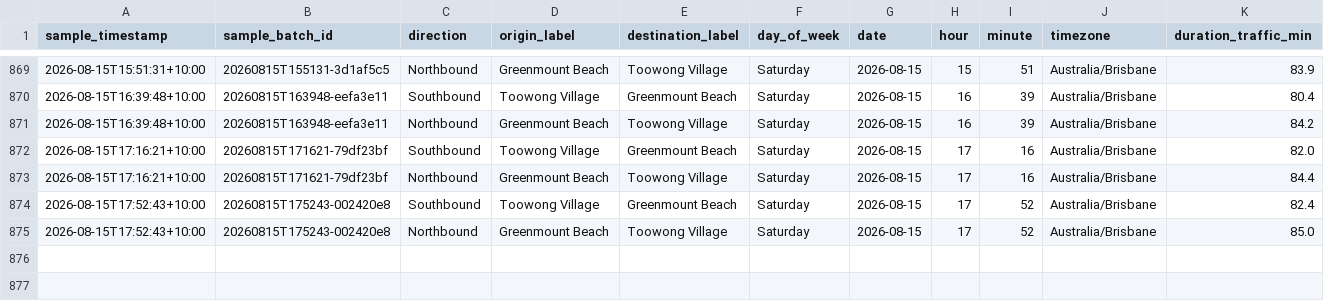
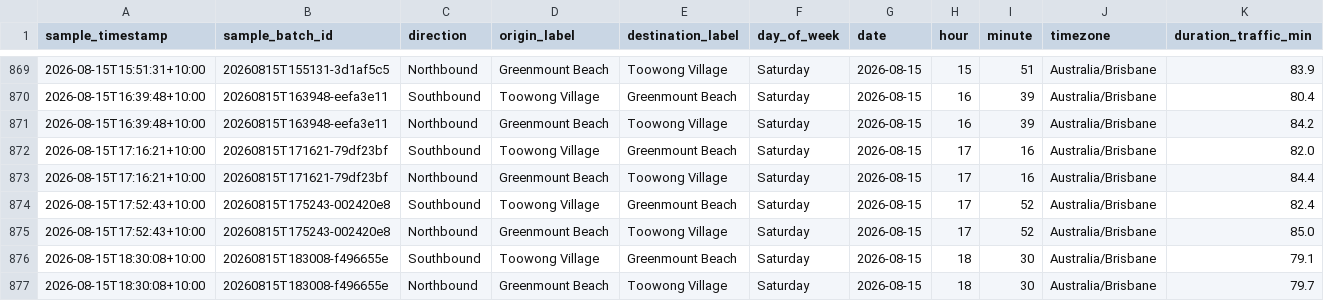
Before and after one commit to buenastardes1015/Routes_API, a CSV file: traffic_log.csv, drawn as a sheet; only a part is shown, gaps mark what is left out; rows hold the shown columns only; the diff names each change by its address in the sheet, - before the commit and + after, or states it on an @@ line.

```diff
--- a/traffic_log.csv
+++ b/traffic_log.csv
+row 876: 2026-08-15T18:30:08+10:00 | 20260815T183008-f496655e | Southbound | Toowong Village | Greenmount Beach | Saturday | 2026-08-15 | 18 | 30 | Australia/Brisbane | 79.1
+row 877: 2026-08-15T18:30:08+10:00 | 20260815T183008-f496655e | Northbound | Greenmount Beach | Toowong Village | Saturday | 2026-08-15 | 18 | 30 | Australia/Brisbane | 79.7
```
